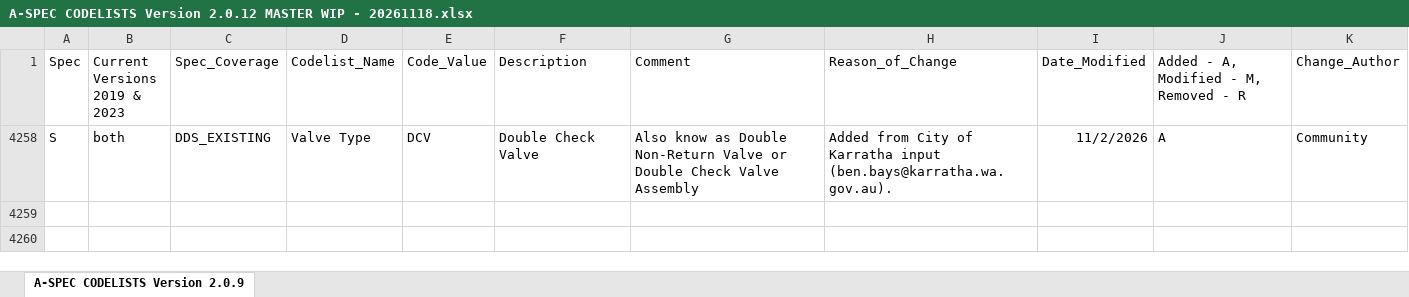
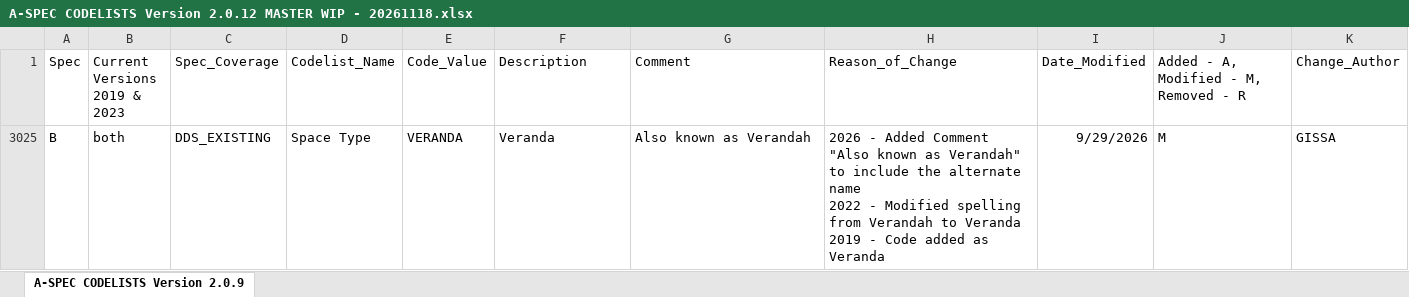
Before and after one commit to GissaZeyu/aspec-codelist-dashboard, an Excel workbook: public/A-SPEC CODELISTS Version 2.0.12 MASTER WIP - 20261118.xlsx, sheet A-SPEC CODELISTS Version 2.0.9, drawn as a sheet; values as stored, in another font and other column widths than the file's, no borders; removed rows and columns are numbered as before the commit, all else as after; ↵ is a line break in a cell; the diff names each change by its address in the sheet, - before the commit and + after, or states it on an @@ line.

Commit message:
Modify veranda

```diff
--- a/public/A-SPEC CODELISTS Version 2.0.12 MASTER WIP - 20261118.xlsx (sheet A-SPEC CODELISTS Version 2.0.9)
+++ b/public/A-SPEC CODELISTS Version 2.0.12 MASTER WIP - 20261118.xlsx (sheet A-SPEC CODELISTS Version 2.0.9)
@@ row 4258 hidden: S | both | DDS_EXISTING | Valve Type | DCV | Double Check Valve | Also know as Double Non-Return Valve or Double Check Valve Assembly | Added from City of Karratha input (ben.bays@karratha.wa.gov.au). | 11/2/2026 | A | Community @@
+row 3025: B | both | DDS_EXISTING | Space Type | VERANDA | Veranda | Also known as Verandah | 2026 - Added Comment "Also known as Verandah" to include the alternate name ↵ 2022 - Modified spelling from Verandah to Veranda ↵ 2019 - Code added as Veranda | 9/29/2026 | M | GISSA
```
Also changed, not shown: hidden cells.
